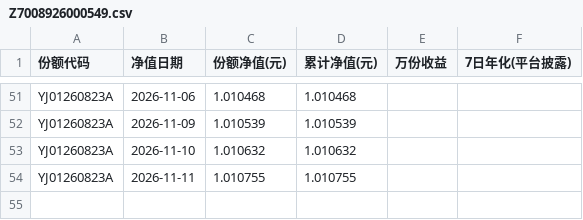
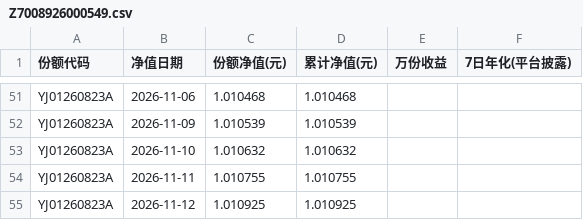
Before and after one commit to Pululu-515/licai-tracker, a CSV file: data/archive/Z7008926000549.csv, drawn as a sheet; only a part is shown, gaps mark what is left out.

```diff
--- a/data/archive/Z7008926000549.csv
+++ b/data/archive/Z7008926000549.csv
@@ -54 +54,2 @@ YJ01260823A,2026-11-10,1.010632,1.010632,,
 YJ01260823A,2026-11-11,1.010755,1.010755,,
+YJ01260823A,2026-11-12,1.010925,1.010925,,
```
Also changed, not shown: data/archive/Z7001026000481.csv, data/archive/Z7001626000675.csv, 13 other files.
